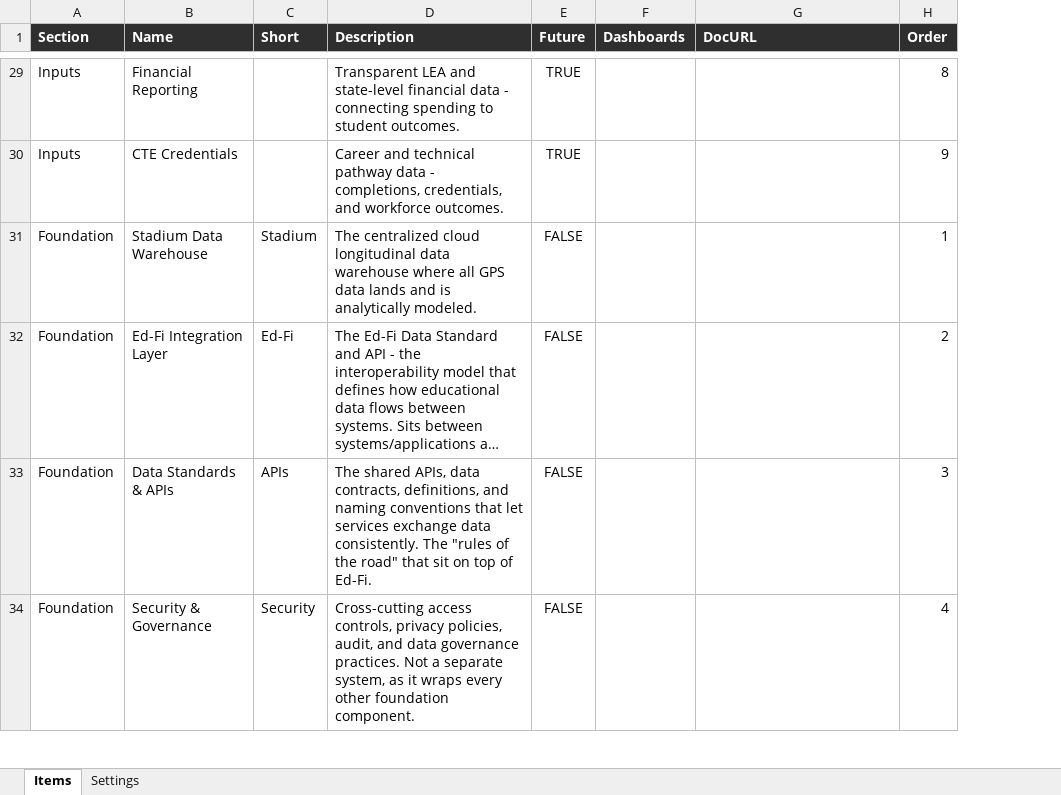
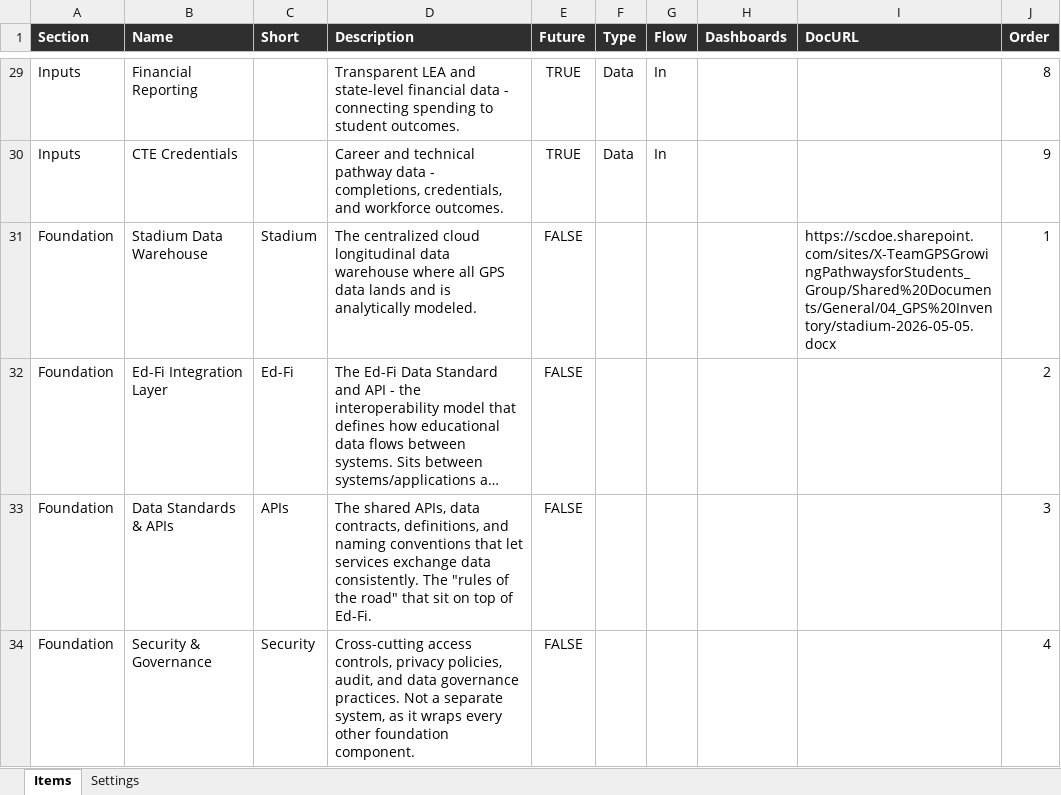
Before and after one commit to wcothran/gps-ecosystem-visual, an Excel workbook: GPS-Ecosystem.xlsx, sheet Items, drawn as a sheet; only a part is shown, gaps mark what is left out; long unchanged cells end in …; values as stored, in another font and other column widths than the file's, no borders; addresses are those after the commit; the diff covers the shown part only; the diff names each change by its address in the sheet, - before the commit and + after, or states it on an @@ line.

```diff
--- a/GPS-Ecosystem.xlsx (sheet Items)
+++ b/GPS-Ecosystem.xlsx (sheet Items)
+column F (Type), rows 29-30: Data | Data
+column G (Flow), rows 29-30: In | In
-I31 (DocURL): (empty)
+I31 (DocURL): https://scdoe.sharepoint.com/sites/X-TeamGPSGrowingPathwaysforStudents_Group/Shared%20Documents/General/04_GPS%20Inventory/stadium-2026-05-05.docx
```
Also changed, not shown: 18 edited cells elsewhere in this sheet, data.xlsx, 1 other file.
